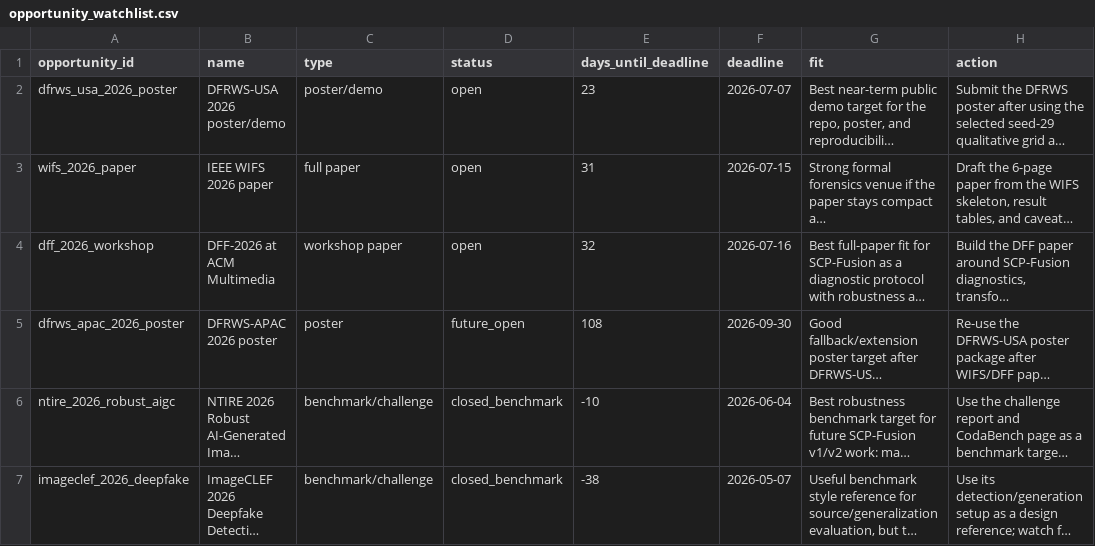
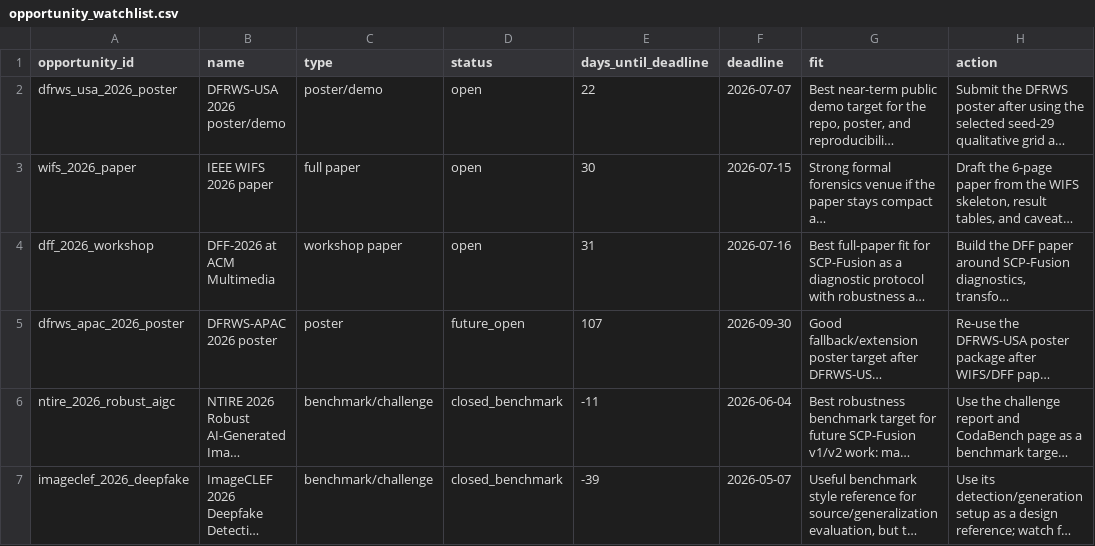
Before and after one commit to DrStrangel0ve/ai-image-forensics-comparison, a CSV file: reports/assets/opportunity_watchlist.csv, drawn as a sheet; only a part is shown; long unchanged cells end in …; the diff names each change by its address in the sheet, - before the commit and + after, or states it on an @@ line.

Commit message:
Make opportunity watchlist countdowns current

```diff
--- a/reports/assets/opportunity_watchlist.csv
+++ b/reports/assets/opportunity_watchlist.csv
-E2 (days_until_deadline): 23
+E2 (days_until_deadline): 22
-E3 (days_until_deadline): 31
+E3 (days_until_deadline): 30
-E4 (days_until_deadline): 32
+E4 (days_until_deadline): 31
-E5 (days_until_deadline): 108
+E5 (days_until_deadline): 107
-E6 (days_until_deadline): -10
+E6 (days_until_deadline): -11
-E7 (days_until_deadline): -38
+E7 (days_until_deadline): -39
```
Also changed, not shown: 3 other files.
